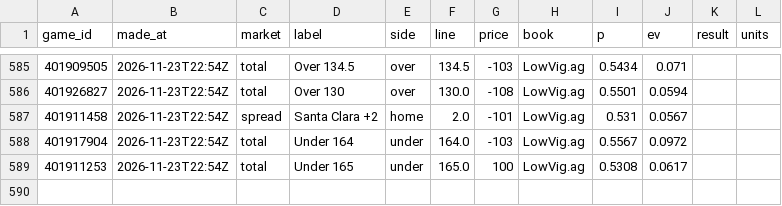
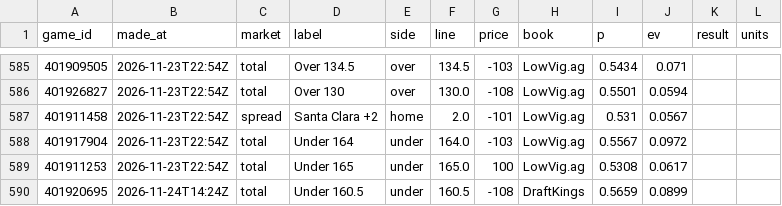
Before and after one commit to cjdonnelly21-afk/Hardwood-model, a CSV file: data/bets_log.csv, drawn as a sheet; only a part is shown, gaps mark what is left out; the diff names each change by its address in the sheet, - before the commit and + after, or states it on an @@ line.

```diff
--- a/data/bets_log.csv
+++ b/data/bets_log.csv
+row 590: 401920695 | 2026-11-24T14:24Z | total | Under 160.5 | under | 160.5 | -108 | DraftKings | 0.5659 | 0.0899
```
Also changed, not shown: 2 other files.
